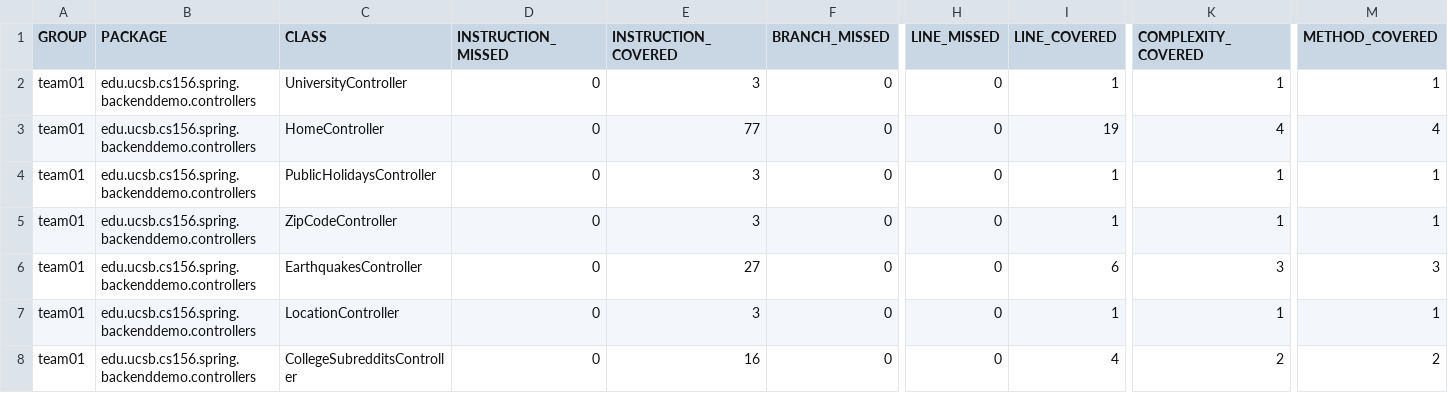
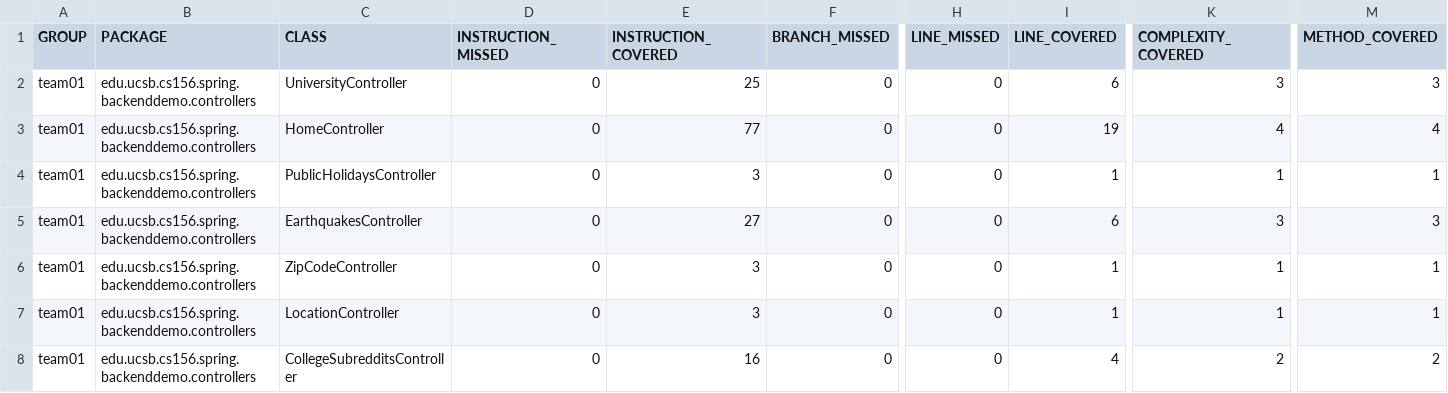
Before and after one commit to ucsb-cs156-f23/team01-f23-7pm-2, a CSV file: jacoco/jacoco.csv, drawn as a sheet; only a part is shown, gaps mark what is left out; the diff names each change by its address in the sheet, - before the commit and + after, or states it on an @@ line.

Commit message:
Deploying to gh-pages from @ ucsb-cs156-f23/team01-f23-7pm-2@be3f7d3f6803e5a28afd4209dbec7a7eae6fa210 🚀

```diff
--- a/jacoco/jacoco.csv
+++ b/jacoco/jacoco.csv
-E2 (INSTRUCTION_COVERED): 3
+E2 (INSTRUCTION_COVERED): 25
-I2 (LINE_COVERED): 1
+I2 (LINE_COVERED): 6
-K2 (COMPLEXITY_COVERED): 1
+K2 (COMPLEXITY_COVERED): 3
-M2 (METHOD_COVERED): 1
+M2 (METHOD_COVERED): 3
@@ row 6 moved to row 5: team01 @@
```
Also changed, not shown: 7 other files.
